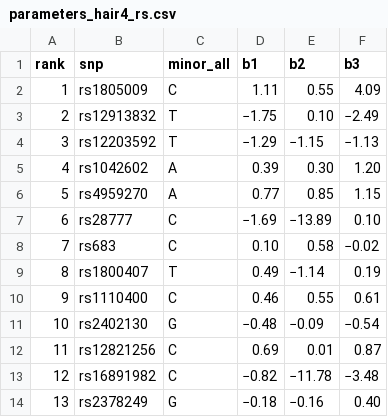
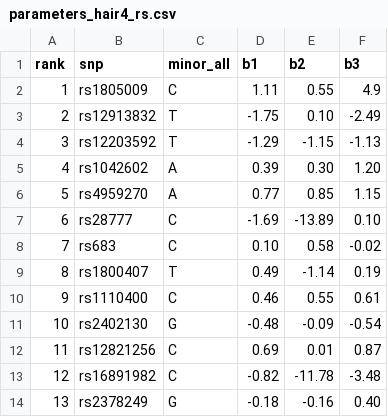
Before and after one commit to gitschott/digital-phenotyping, a CSV file: self-report/parameters_hair4_rs.csv, drawn as a sheet.

Commit message:
edited parameters file

```diff
--- a/self-report/parameters_hair4_rs.csv
+++ b/self-report/parameters_hair4_rs.csv
@@ -1,14 +1,14 @@
 rank;snp;minor_all;b1;b2;b3
-1;rs1805009;C;1.11;0.55;4.09
-2;rs12913832;T;−1.75;0.10;−2.49
-3;rs12203592;T;−1.29;−1.15;−1.13
+1;rs1805009;C;1.11;0.55;4.9
+2;rs12913832;T;-1.75;0.10;-2.49
+3;rs12203592;T;-1.29;-1.15;-1.13
 4;rs1042602;A;0.39;0.30;1.20
 5;rs4959270;A;0.77;0.85;1.15
-6;rs28777;C;−1.69;−13.89;0.10
-7;rs683;C;0.10;0.58;−0.02
-8;rs1800407;T;0.49;−1.14;0.19
+6;rs28777;C;-1.69;-13.89;0.10
+7;rs683;C;0.10;0.58;-0.02
+8;rs1800407;T;0.49;-1.14;0.19
 9;rs1110400;C;0.46;0.55;0.61
-10;rs2402130;G;−0.48;−0.09;−0.54
+10;rs2402130;G;-0.48;-0.09;-0.54
 11;rs12821256;C;0.69;0.01;0.87
-12;rs16891982;C;−0.82;−11.78;−3.48
-13;rs2378249;G;−0.18;−0.16;0.40
+12;rs16891982;C;-0.82;-11.78;-3.48
+13;rs2378249;G;-0.18;-0.16;0.40
```
Also changed, not shown: 2 other files.
